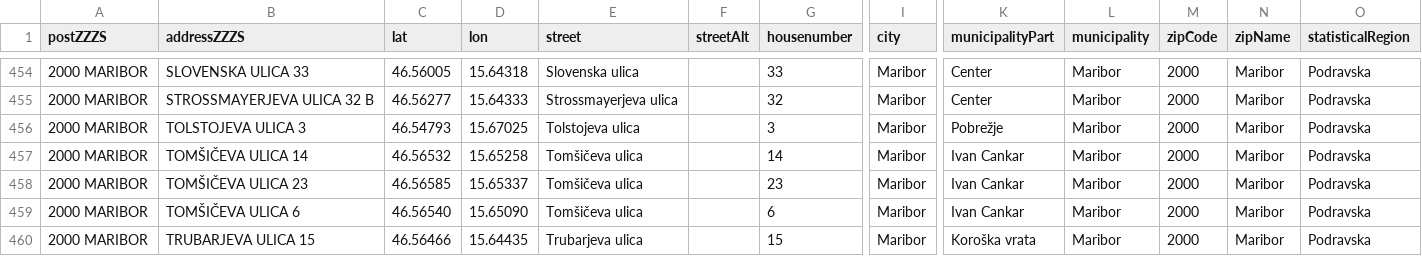
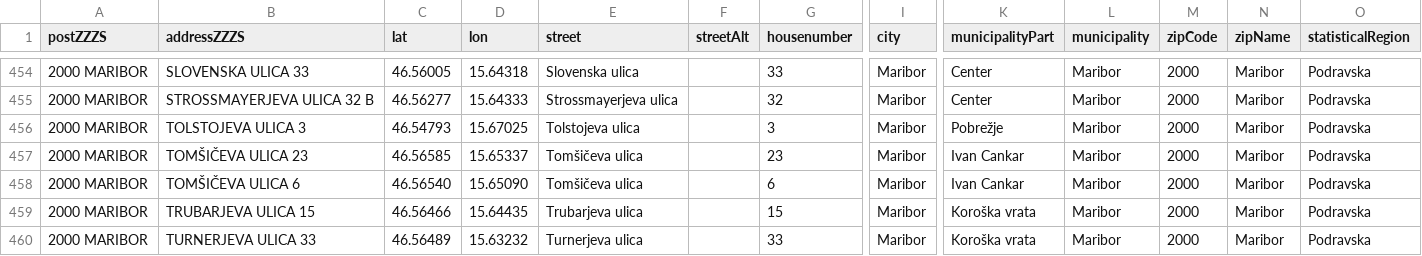
Before and after one commit to sledilnik/zdravniki-data, a CSV file: gurs/addresses.csv, drawn as a sheet; only a part is shown, gaps mark what is left out; the shorter side is filled out with more unchanged rows; rows hold the shown columns only; the diff names each change by its address in the sheet, - before the commit and + after, or states it on an @@ line.

```diff
--- a/gurs/addresses.csv
+++ b/gurs/addresses.csv
-row 457: 2000 MARIBOR | TOMŠIČEVA ULICA 14 | 46.56532 | 15.65258 | Tomšičeva ulica |  | 14 | Maribor | Ivan Cankar | Maribor | 2000 | Maribor | Podravska
```
